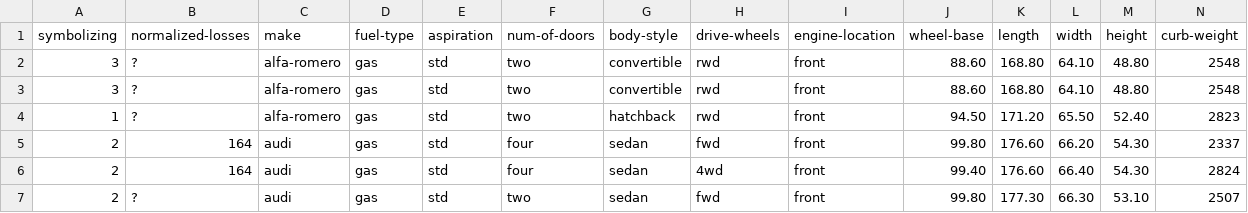
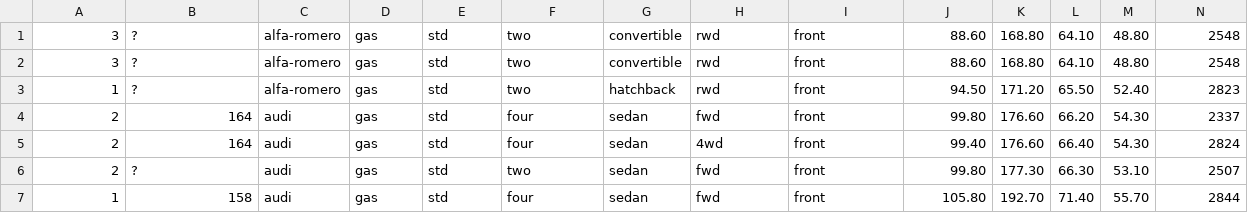
Before and after one commit to rcung000/rcung000.github.io, a CSV file: data.csv, drawn as a sheet; only a part is shown; the shorter side is filled out with more unchanged rows; rows hold the shown columns only; the diff names each change by its address in the sheet, - before the commit and + after, or states it on an @@ line.

Commit message:
Update data.csv
removed titles

```diff
--- a/data.csv
+++ b/data.csv
-row 1: symbolizing | normalized-losses | make | fuel-type | aspiration | num-of-doors | body-style | drive-wheels | engine-location | wheel-base | length | width | height | curb-weight
```
